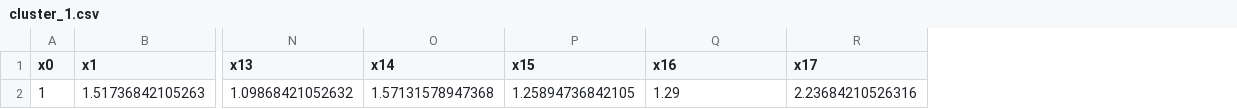
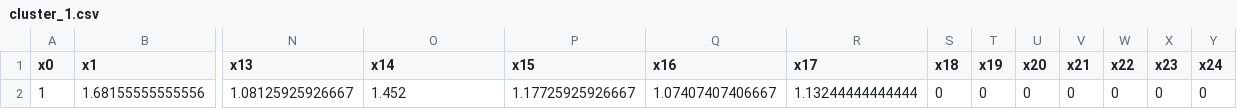
Before and after one commit to hth0901/kdc, a CSV file: NeralSample_2/bin/Debug/cluster_1.csv, drawn as a sheet; only a part is shown, gaps mark what is left out; removed rows and columns are numbered as before the commit, all else as after; rows hold the shown columns only; the diff names each change by its address in the sheet, - before the commit and + after, or states it on an @@ line.

```diff
--- a/NeralSample_2/bin/Debug/cluster_1.csv
+++ b/NeralSample_2/bin/Debug/cluster_1.csv
+column S (x18), empty
+column T (x19), empty
+column U (x20), empty
+column V (x21), empty
+column W (x22), empty
+column X (x23), empty
+column Y (x24), empty
-row 2: 1 | 1.51736842105263 | 1.09868421052632 | 1.57131578947368 | 1.25894736842105 | 1.29 | 2.23684210526316
+row 2: 1 | 1.68155555555556 | 1.08125925926667 | 1.452 | 1.17725925926667 | 1.07407407406667 | 1.13244444444444 | 0 | 0 | 0 | 0 | 0 | 0 | 0
```
Also changed, not shown: NeralSample_2/bin/Debug/cluster_2.csv, 10 other files.
